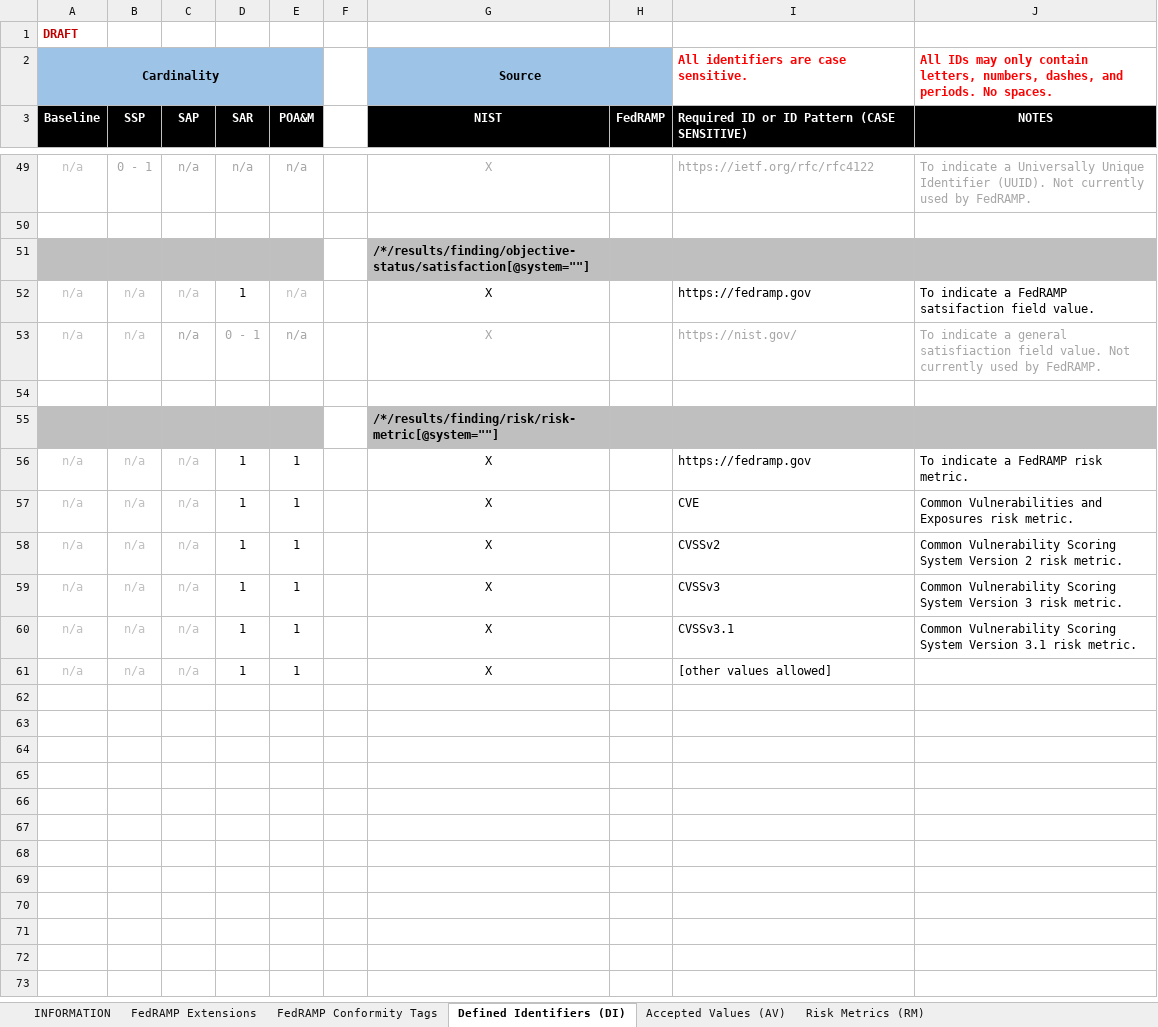
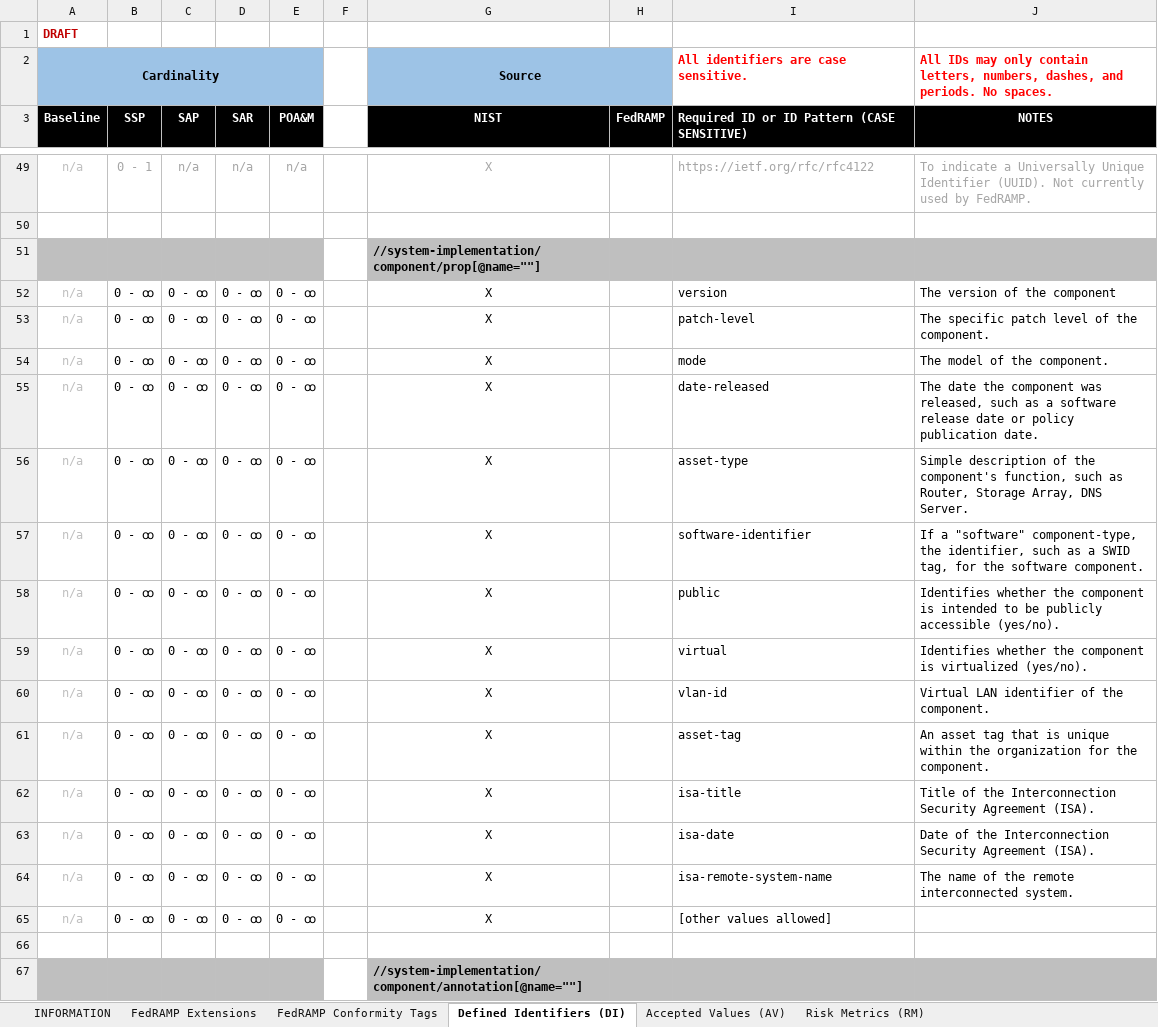
Before and after one commit to GSA/fedramp-automation, an Excel workbook: documents/FedRAMP_OSCAL_Registry.xlsx, sheet Defined Identifiers (DI), drawn as a sheet; only a part is shown, gaps mark what is left out; the shorter side is filled out with more unchanged rows; values as stored, in another font and other column widths than the file's, no borders; the diff covers the shown part only; the diff names each change by its address in the sheet, - before the commit and + after, or states it on an @@ line.

```diff
--- a/documents/FedRAMP_OSCAL_Registry.xlsx (sheet Defined Identifiers (DI))
+++ b/documents/FedRAMP_OSCAL_Registry.xlsx (sheet Defined Identifiers (DI))
+row 51:  |  |  |  |  |  | //system-implementation/component/prop[@name=""]
+row 52: n/a | 0 - ꚙ | 0 - ꚙ | 0 - ꚙ | 0 - ꚙ |  | X |  | version | The version of the component
+row 53: n/a | 0 - ꚙ | 0 - ꚙ | 0 - ꚙ | 0 - ꚙ |  | X |  | patch-level | The specific patch level of the component.
+row 54: n/a | 0 - ꚙ | 0 - ꚙ | 0 - ꚙ | 0 - ꚙ |  | X |  | mode | The model of the component.
+row 55: n/a | 0 - ꚙ | 0 - ꚙ | 0 - ꚙ | 0 - ꚙ |  | X |  | date-released | The date the component was released, such as a software release date or policy publication date.
+row 56: n/a | 0 - ꚙ | 0 - ꚙ | 0 - ꚙ | 0 - ꚙ |  | X |  | asset-type | Simple description of the component's function, such as Router, Storage Array, DNS Server.
+row 57: n/a | 0 - ꚙ | 0 - ꚙ | 0 - ꚙ | 0 - ꚙ |  | X |  | software-identifier | If a "software" component-type, the identifier, such as a SWID tag, for the software component.
+row 58: n/a | 0 - ꚙ | 0 - ꚙ | 0 - ꚙ | 0 - ꚙ |  | X |  | public | Identifies whether the component is intended to be publicly accessible (yes/no).
+row 59: n/a | 0 - ꚙ | 0 - ꚙ | 0 - ꚙ | 0 - ꚙ |  | X |  | virtual | Identifies whether the component is virtualized (yes/no).
+row 60: n/a | 0 - ꚙ | 0 - ꚙ | 0 - ꚙ | 0 - ꚙ |  | X |  | vlan-id | Virtual LAN identifier of the component.
+row 61: n/a | 0 - ꚙ | 0 - ꚙ | 0 - ꚙ | 0 - ꚙ |  | X |  | asset-tag | An asset tag that is unique within the organization for the component.
+row 62: n/a | 0 - ꚙ | 0 - ꚙ | 0 - ꚙ | 0 - ꚙ |  | X |  | isa-title | Title of the Interconnection Security Agreement (ISA).
+row 63: n/a | 0 - ꚙ | 0 - ꚙ | 0 - ꚙ | 0 - ꚙ |  | X |  | isa-date | Date of the Interconnection Security Agreement (ISA).
+row 64: n/a | 0 - ꚙ | 0 - ꚙ | 0 - ꚙ | 0 - ꚙ |  | X |  | isa-remote-system-name | The name of the remote interconnected system.
+row 65: n/a | 0 - ꚙ | 0 - ꚙ | 0 - ꚙ | 0 - ꚙ |  | X |  | [other values allowed]
+row 66: (empty)
+row 67:  |  |  |  |  |  | //system-implementation/component/annotation[@name=""]
```
Also changed, not shown: 36 added rows elsewhere in this sheet, sheet Accepted Values (AV), 4 other files.
